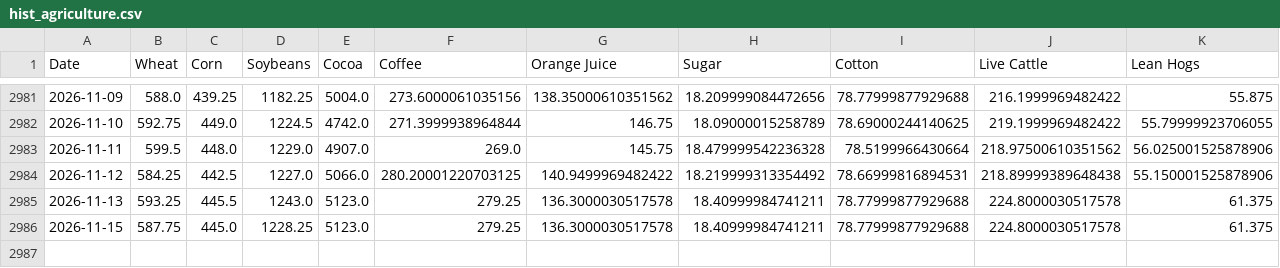
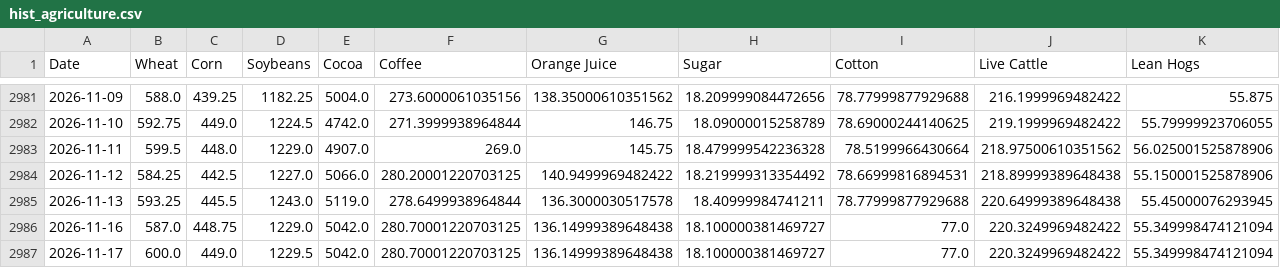
Before and after one commit to aethrixdev/cross_market_dashboard, a CSV file: data/processed/hist_agriculture.csv, drawn as a sheet; only a part is shown, gaps mark what is left out.

```diff
--- a/data/processed/hist_agriculture.csv
+++ b/data/processed/hist_agriculture.csv
@@ -2984,3 +2984,4 @@ Date,Wheat,Corn,Soybeans,Cocoa,Coffee,Orange Juice,Sugar,Cotton,Live Cattle,Lean
 2026-11-12,584.25,442.5,1227.0,5066.0,280.20001220703125,140.9499969482422,18.219999313354492,78.66999816894531,218.89999389648438,55.150001525878906
-2026-11-13,593.25,445.5,1243.0,5123.0,279.25,136.3000030517578,18.40999984741211,78.77999877929688,224.8000030517578,61.375
-2026-11-15,587.75,445.0,1228.25,5123.0,279.25,136.3000030517578,18.40999984741211,78.77999877929688,224.8000030517578,61.375
+2026-11-13,593.25,445.5,1243.0,5119.0,278.6499938964844,136.3000030517578,18.40999984741211,78.77999877929688,220.64999389648438,55.45000076293945
+2026-11-16,587.0,448.75,1229.0,5042.0,280.70001220703125,136.14999389648438,18.100000381469727,77.0,220.3249969482422,55.349998474121094
+2026-11-17,600.0,449.0,1229.5,5042.0,280.70001220703125,136.14999389648438,18.100000381469727,77.0,220.3249969482422,55.349998474121094
```
Also changed, not shown: data/processed/hist_energy.csv, data/processed/hist_metals.csv, 32 other files.
